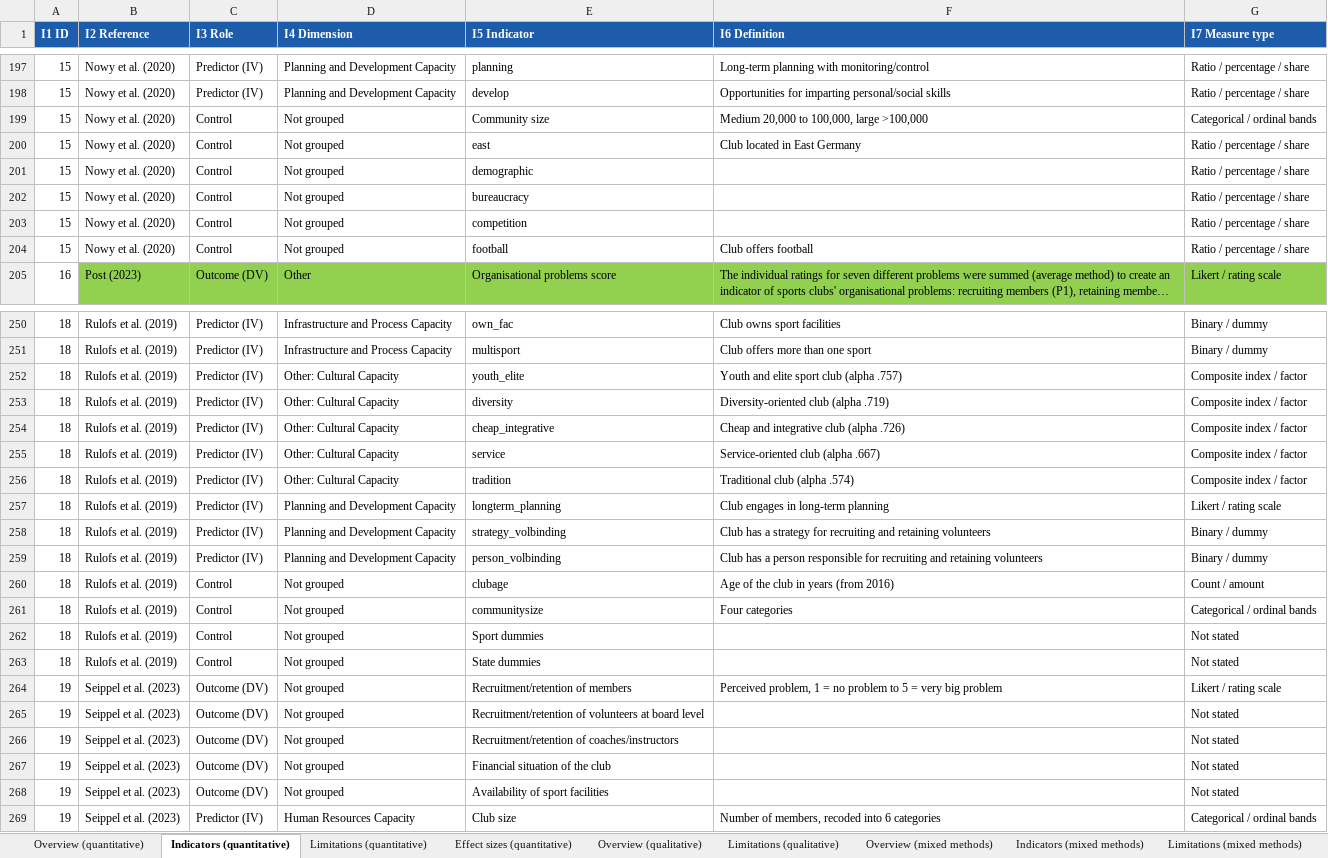
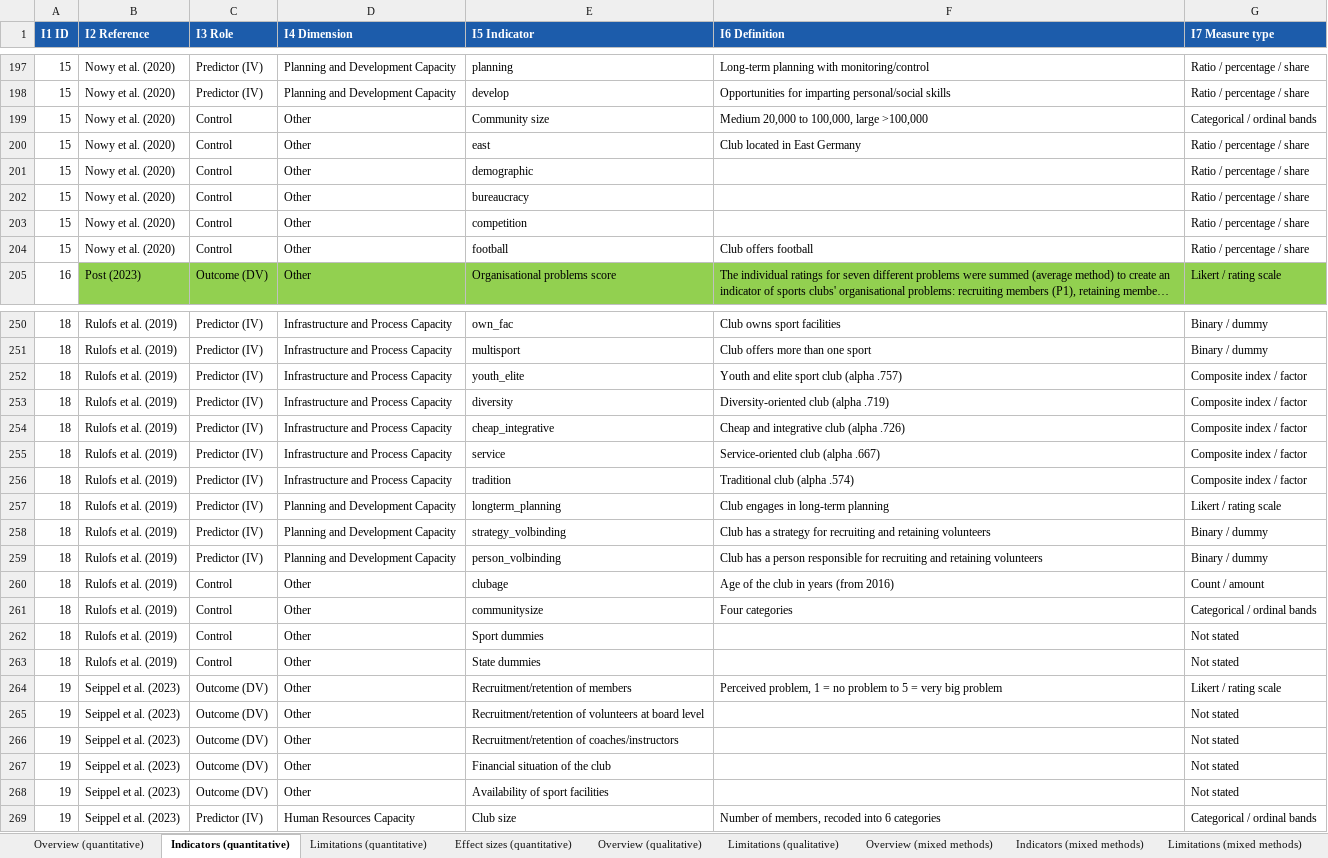
Before and after one commit to sinankprn/sys, an Excel workbook: organised_extraction.xlsx, sheet Indicators (quantitative), drawn as a sheet; only a part is shown, gaps mark what is left out; long unchanged cells end in …; values as stored, in another font and other column widths than the file's, no borders; the diff covers the shown part only; the diff names each change by its address in the sheet, - before the commit and + after, or states it on an @@ line.

```diff
--- a/organised_extraction.xlsx (sheet Indicators (quantitative))
+++ b/organised_extraction.xlsx (sheet Indicators (quantitative))
-D199:D204 (I4 Dimension): Not grouped
+D199:D204 (I4 Dimension): Other
-D252:D256 (I4 Dimension): Other: Cultural Capacity
+D252:D256 (I4 Dimension): Infrastructure and Process Capacity
-D260:D268 (I4 Dimension): Not grouped
+D260:D268 (I4 Dimension): Other
```
Also changed, not shown: 120 edited cells elsewhere in this sheet, sheet Indicators (mixed methods), sinanverification/verification_log.xlsx, 2 other files.
